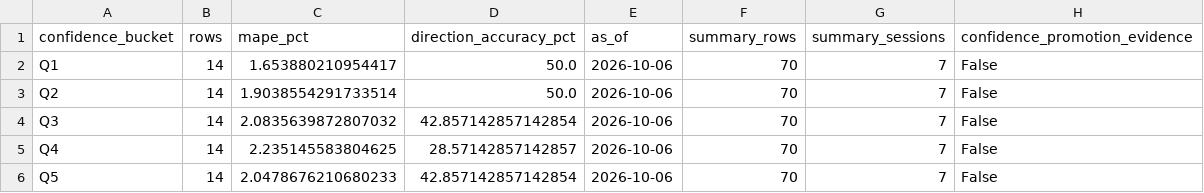
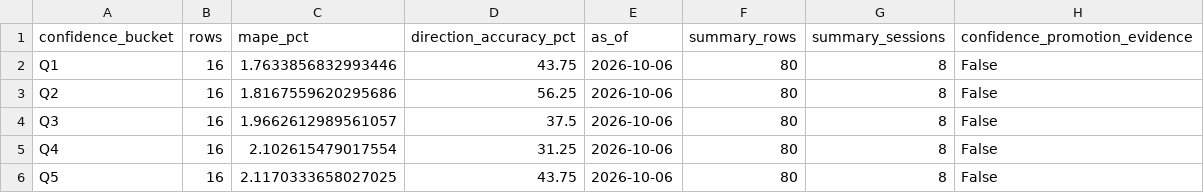
Before and after one commit to vishwasgarg5/stock-picker, a CSV file: data/confidence_validation.csv, drawn as a sheet.

```diff
--- a/data/confidence_validation.csv
+++ b/data/confidence_validation.csv
@@ -1,6 +1,6 @@
 confidence_bucket,rows,mape_pct,direction_accuracy_pct,as_of,summary_rows,summary_sessions,confidence_promotion_evidence
-Q1,14,1.653880210954417,50.0,2026-10-06,70,7,False
-Q2,14,1.9038554291733514,50.0,2026-10-06,70,7,False
-Q3,14,2.0835639872807032,42.857142857142854,2026-10-06,70,7,False
-Q4,14,2.235145583804625,28.57142857142857,2026-10-06,70,7,False
-Q5,14,2.0478676210680233,42.857142857142854,2026-10-06,70,7,False
+Q1,16,1.7633856832993446,43.75,2026-10-06,80,8,False
+Q2,16,1.8167559620295686,56.25,2026-10-06,80,8,False
+Q3,16,1.9662612989561057,37.5,2026-10-06,80,8,False
+Q4,16,2.102615479017554,31.25,2026-10-06,80,8,False
+Q5,16,2.1170333658027025,43.75,2026-10-06,80,8,False
```
Also changed, not shown: data/evaluations.csv, data/performance_audit.csv, 8 other files.
